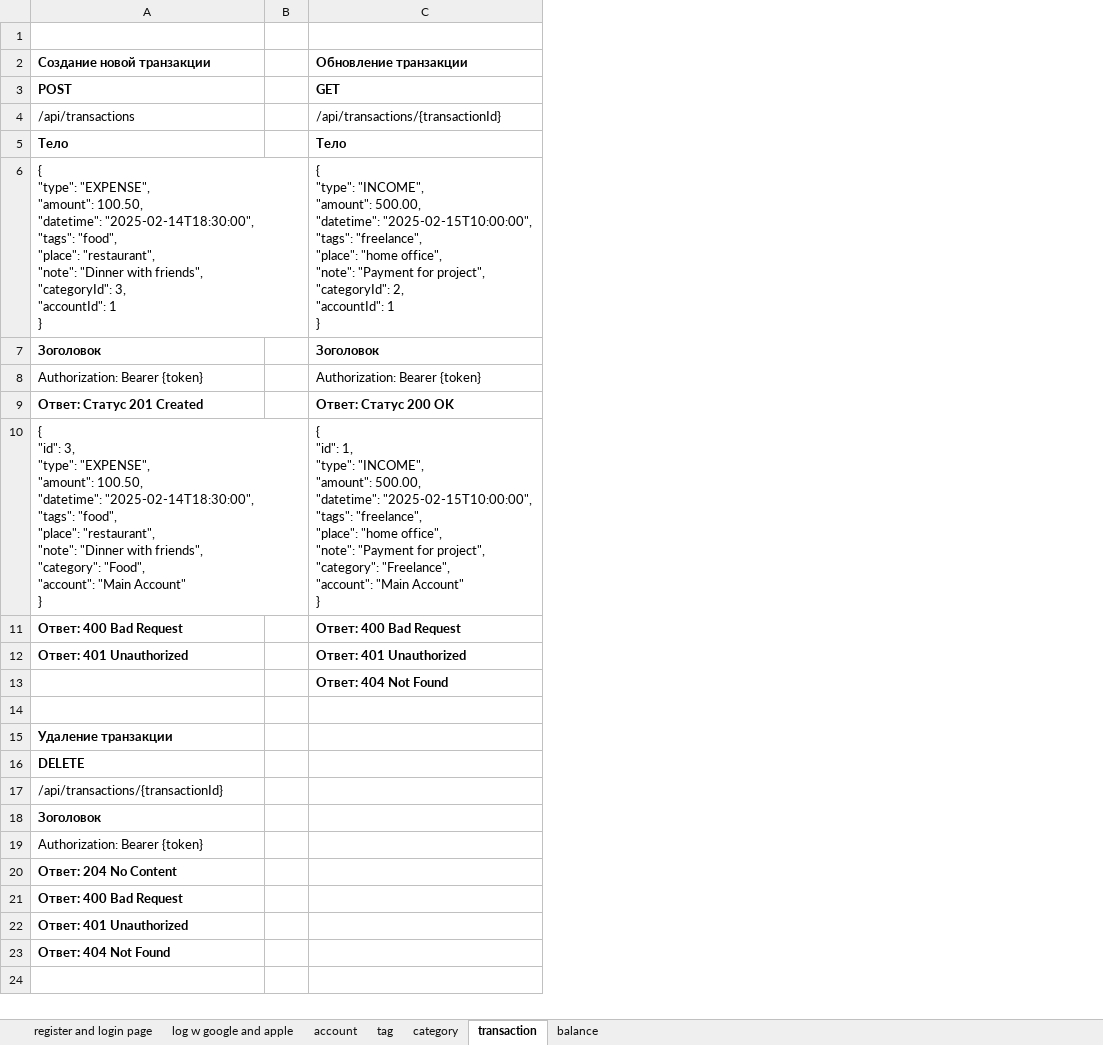
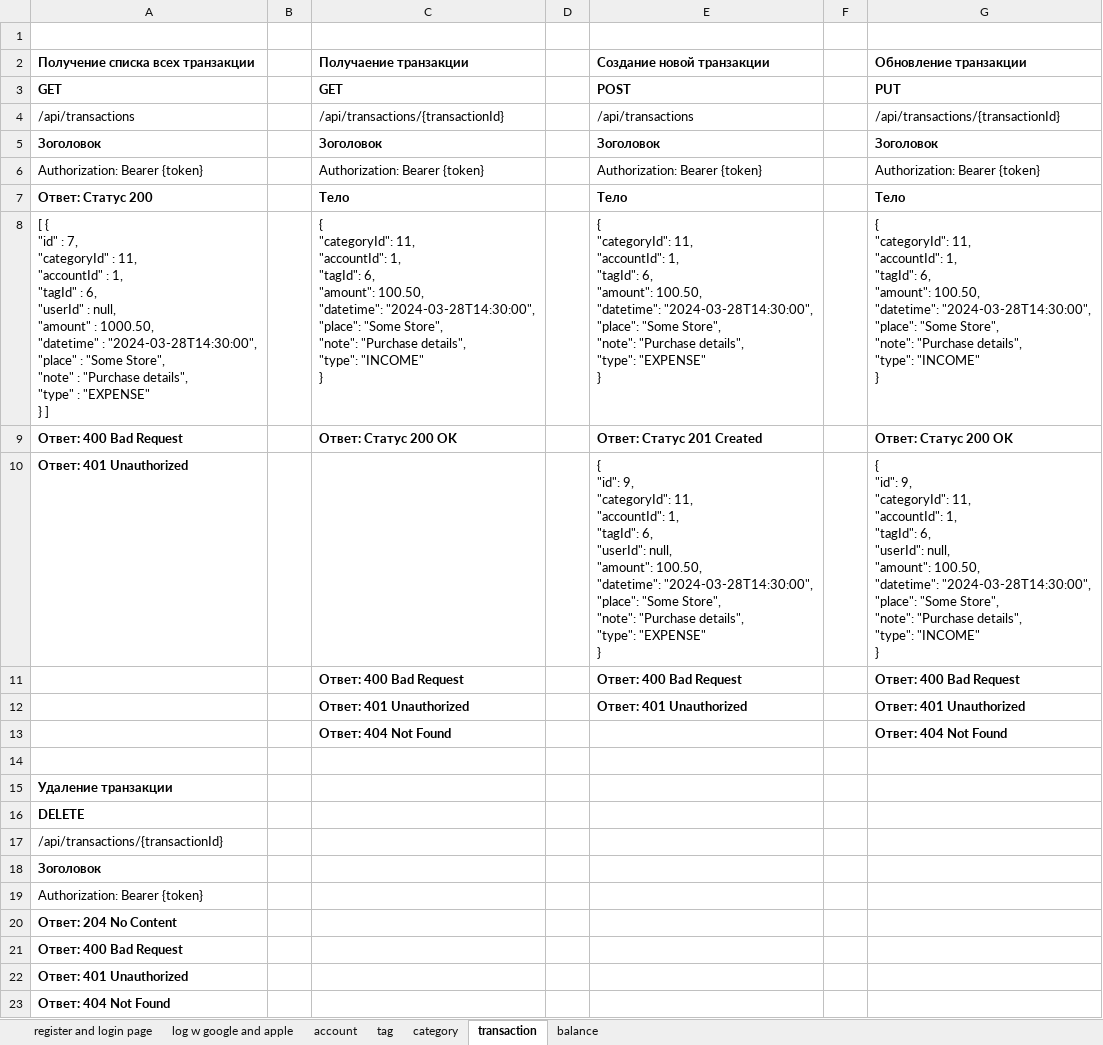
Before and after one commit to dillnaza/kirisShygys, an Excel workbook: src/main/java/KirisShygys/forFront.xlsx, sheet transaction, drawn as a sheet; values as stored, in another font and other column widths than the file's, no borders; removed rows and columns are numbered as before the commit, all else as after; ↵ is a line break in a cell; the diff names each change by its address in the sheet, - before the commit and + after, or states it on an @@ line.

Commit message:
[add] workingCRUDForTransactions

```diff
--- a/src/main/java/KirisShygys/forFront.xlsx (sheet transaction)
+++ b/src/main/java/KirisShygys/forFront.xlsx (sheet transaction)
+column A (Получение списка всех транзакции), rows 3-6: GET | /api/transactions | Зоголовок | Authorization: Bearer {token}; row 9: Ответ: 400 Bad Request; rows 15-23: Удаление транзакции | DELETE | /api/transactions/{transactionId} | Зоголовок | Authorization: Bearer {token} | Ответ: 204 No Content | Ответ: 400 Bad Request | Ответ: 401 Unauthorized | Ответ: 404 Not Found
+column B, empty
+column C (Получаение транзакции), rows 3-6: GET | /api/transactions/{transactionId} | Зоголовок | Authorization: Bearer {token}; row 9: Ответ: Статус 200 OK; rows 11-13: Ответ: 400 Bad Request | Ответ: 401 Unauthorized | Ответ: 404 Not Found
+column D, empty
-G3 (Обновление транзакции): GET
+G3 (Обновление транзакции): PUT
-row 6: { ↵ "type": "EXPENSE", ↵ "amount": 100.50, ↵ "datetime": "2025-02-14T18:30:00", ↵ "tags": "food", ↵ "place": "restaurant", ↵ "note": "Dinner with friends", ↵ "categoryId": 3, ↵ "accountId": 1 ↵ } |  | { ↵ "type": "INCOME", ↵ "amount": 500.00, ↵ "datetime": "2025-02-15T10:00:00", ↵ "tags": "freelance", ↵ "place": "home office", ↵ "note": "Payment for project", ↵ "categoryId": 2, ↵ "accountId": 1 ↵ }
@@ row 5 moved to row 7: Ответ: Статус 200 @@
+row 8: [ { ↵ "id" : 7, ↵ "categoryId" : 11, ↵ "accountId" : 1, ↵ "tagId" : 6, ↵ "userId" : null, ↵ "amount" : 1000.50, ↵ "datetime" : "2024-03-28T14:30:00", ↵ "place" : "Some Store", ↵ "note" : "Purchase details", ↵ "type" : "EXPENSE" ↵ } ] |  | { ↵ "categoryId": 11, ↵ "accountId": 1, ↵ "tagId": 6, ↵ "amount": 100.50, ↵ "datetime": "2024-03-28T14:30:00", ↵ "place": "Some Store", ↵ "note": "Purchase details", ↵ "type": "INCOME" ↵ } |  | { ↵ "categoryId": 11, ↵ "accountId": 1, ↵ "tagId": 6, ↵ "amount": 100.50, ↵ "datetime": "2024-03-28T14:30:00", ↵ "place": "Some Store", ↵ "note": "Purchase details", ↵ "type": "EXPENSE" ↵ } |  | { ↵ "categoryId": 11, ↵ "accountId": 1, ↵ "tagId": 6, ↵ "amount": 100.50, ↵ "datetime": "2024-03-28T14:30:00", ↵ "place": "Some Store", ↵ "note": "Purchase details", ↵ "type": "INCOME" ↵ }
-row 10: { ↵ "id": 3, ↵ "type": "EXPENSE", ↵ "amount": 100.50, ↵ "datetime": "2025-02-14T18:30:00", ↵ "tags": "food", ↵ "place": "restaurant", ↵ "note": "Dinner with friends", ↵ "category": "Food", ↵ "account": "Main Account" ↵ } |  | { ↵ "id": 1, ↵ "type": "INCOME", ↵ "amount": 500.00, ↵ "datetime": "2025-02-15T10:00:00", ↵ "tags": "freelance", ↵ "place": "home office", ↵ "note": "Payment for project", ↵ "category": "Freelance", ↵ "account": "Main Account" ↵ }
+row 10: Ответ: 401 Unauthorized |  |  |  | { ↵ "id": 9, ↵ "categoryId": 11, ↵ "accountId": 1, ↵ "tagId": 6, ↵ "userId": null, ↵ "amount": 100.50, ↵ "datetime": "2024-03-28T14:30:00", ↵ "place": "Some Store", ↵ "note": "Purchase details", ↵ "type": "EXPENSE" ↵ } |  | { ↵ "id": 9, ↵ "categoryId": 11, ↵ "accountId": 1, ↵ "tagId": 6, ↵ "userId": null, ↵ "amount": 100.50, ↵ "datetime": "2024-03-28T14:30:00", ↵ "place": "Some Store", ↵ "note": "Purchase details", ↵ "type": "INCOME" ↵ }
-E15 (Создание новой транзакции): Удаление транзакции
+E15 (Создание новой транзакции): (empty)
-E16 (Создание новой транзакции): DELETE
+E16 (Создание новой транзакции): (empty)
-E17 (Создание новой транзакции): /api/transactions/{transactionId}
+E17 (Создание новой транзакции): (empty)
-E18 (Создание новой транзакции): Зоголовок
+E18 (Создание новой транзакции): (empty)
-E19 (Создание новой транзакции): Authorization: Bearer {token}
+E19 (Создание новой транзакции): (empty)
-E20 (Создание новой транзакции): Ответ: 204 No Content
+E20 (Создание новой транзакции): (empty)
-E21 (Создание новой транзакции): Ответ: 400 Bad Request
+E21 (Создание новой транзакции): (empty)
-E22 (Создание новой транзакции): Ответ: 401 Unauthorized
+E22 (Создание новой транзакции): (empty)
-E23 (Создание новой транзакции): Ответ: 404 Not Found
+E23 (Создание новой транзакции): (empty)
```
Also changed, not shown: sheet account, sheet tag, sheet register and login page, 10 other files.
